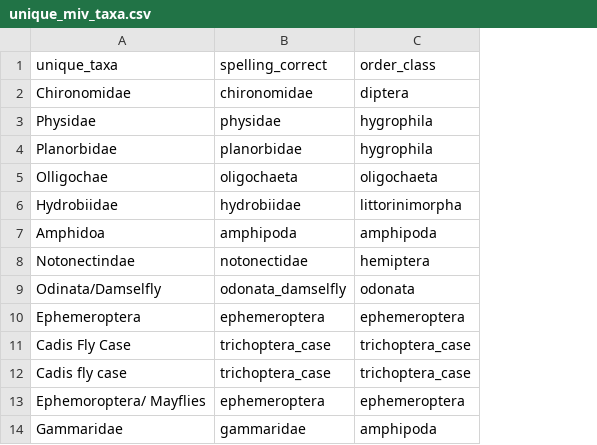
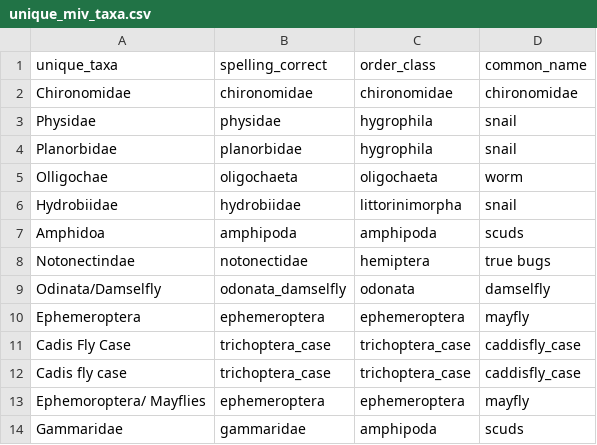
Before and after one commit to tjbutts/hort-benthic-pelagic, a CSV file: unique_miv_taxa.csv, drawn as a sheet; only a part is shown; the diff names each change by its address in the sheet, - before the commit and + after, or states it on an @@ line.

Commit message:
Update a list of uniquely identified macroinvertebrate taxa

```diff
--- a/unique_miv_taxa.csv
+++ b/unique_miv_taxa.csv
+column D (common_name), rows 2-14: chironomidae | snail | snail | worm | snail | scuds | true bugs | damselfly | mayfly | caddisfly_case | caddisfly_case | mayfly | scuds
-C2 (order_class): diptera
+C2 (order_class): chironomidae
```
